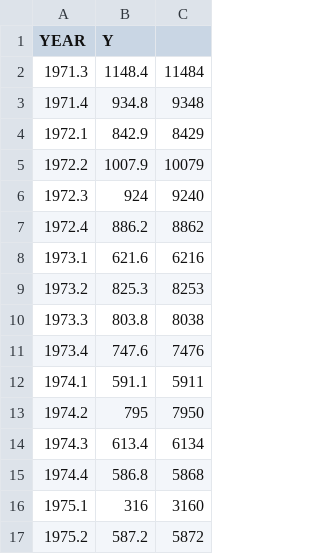
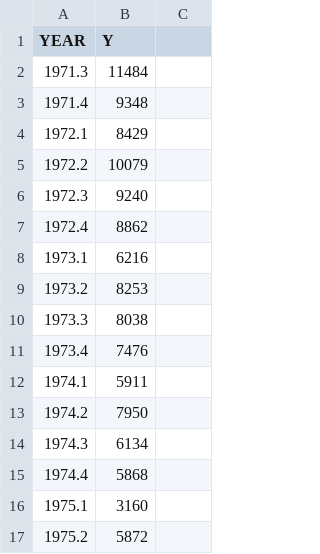
Before and after one commit to whirllllll/D3, a CSV file: flower.csv, drawn as a sheet; the diff names each change by its address in the sheet, - before the commit and + after, or states it on an @@ line.

```diff
--- a/flower.csv
+++ b/flower.csv
-B2 (Y): 1148.4
+B2 (Y): 11484
-C2: 11484
+C2: (empty)
-B3 (Y): 934.8
+B3 (Y): 9348
-C3: 9348
+C3: (empty)
-B4 (Y): 842.9
+B4 (Y): 8429
-C4: 8429
+C4: (empty)
-B5 (Y): 1007.9
+B5 (Y): 10079
-C5: 10079
+C5: (empty)
-B6 (Y): 924
+B6 (Y): 9240
-C6: 9240
+C6: (empty)
-B7 (Y): 886.2
+B7 (Y): 8862
-C7: 8862
+C7: (empty)
-B8 (Y): 621.6
+B8 (Y): 6216
-C8: 6216
+C8: (empty)
-B9 (Y): 825.3
+B9 (Y): 8253
-C9: 8253
+C9: (empty)
-B10 (Y): 803.8
+B10 (Y): 8038
-C10: 8038
+C10: (empty)
-B11 (Y): 747.6
+B11 (Y): 7476
-C11: 7476
+C11: (empty)
-B12 (Y): 591.1
+B12 (Y): 5911
-C12: 5911
+C12: (empty)
-B13 (Y): 795
+B13 (Y): 7950
-C13: 7950
+C13: (empty)
-B14 (Y): 613.4
+B14 (Y): 6134
-C14: 6134
+C14: (empty)
-B15 (Y): 586.8
+B15 (Y): 5868
-C15: 5868
+C15: (empty)
-B16 (Y): 316
+B16 (Y): 3160
-C16: 3160
+C16: (empty)
-B17 (Y): 587.2
+B17 (Y): 5872
-C17: 5872
+C17: (empty)
```
